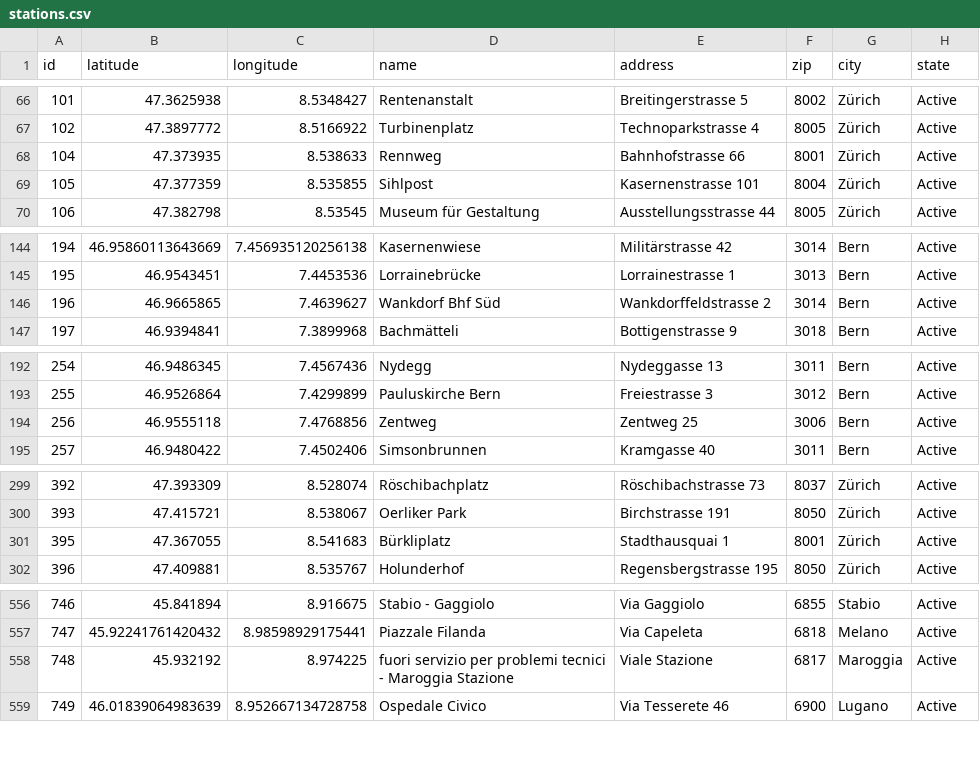
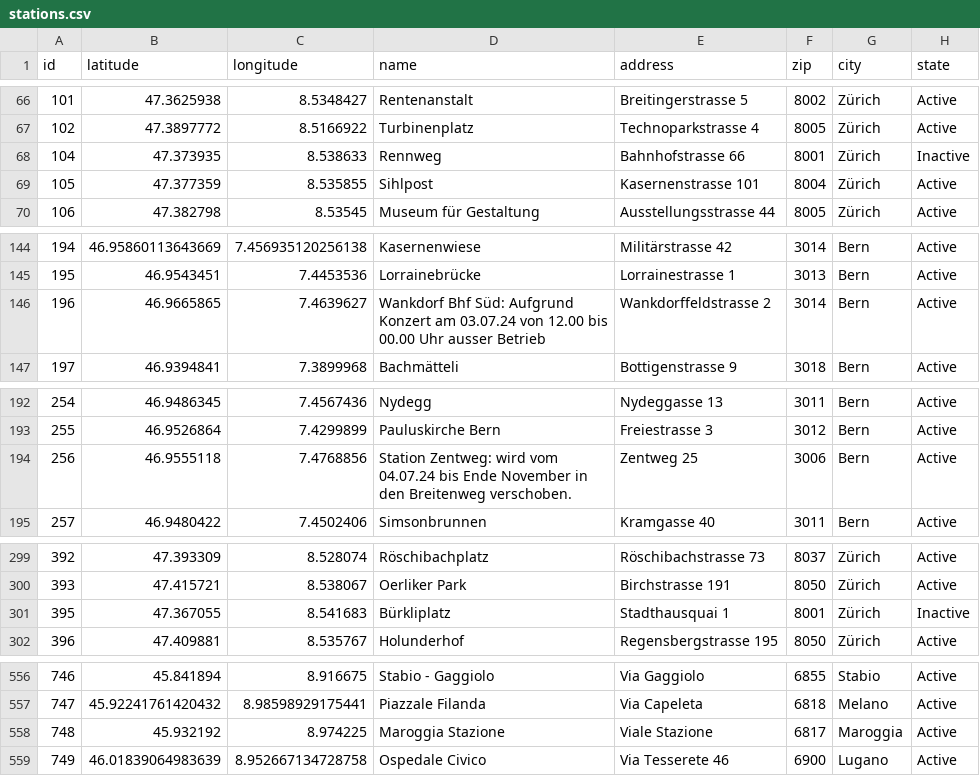
Before and after one commit to misialq/publibike-stations, a CSV file: stations/stations.csv, drawn as a sheet; only a part is shown, gaps mark what is left out; the diff covers the shown part only.

Commit message:
GHA: Update the list of PubliBike stations

```diff
--- a/stations/stations.csv
+++ b/stations/stations.csv
@@ -67,3 +67,3 @@ id,latitude,longitude,name,address,zip,city,state
 102,47.3897772,8.5166922,Turbinenplatz,Technoparkstrasse 4,8005,Zürich,Active
-104,47.373935,8.538633,Rennweg,Bahnhofstrasse 66,8001,Zürich,Active
+104,47.373935,8.538633,Rennweg,Bahnhofstrasse 66,8001,Zürich,Inactive
 105,47.377359,8.535855,Sihlpost,Kasernenstrasse 101,8004,Zürich,Active
@@ -145,3 +145,3 @@ id,latitude,longitude,name,address,zip,city,state
 195,46.9543451,7.4453536,Lorrainebrücke,Lorrainestrasse 1,3013,Bern,Active
-196,46.9665865,7.4639627,Wankdorf Bhf Süd,Wankdorffeldstrasse 2,3014,Bern,Active
+196,46.9665865,7.4639627,Wankdorf Bhf Süd: Aufgrund Konzert am 03.07.24 von 12.00 bis 00.00 Uhr ausser Betrieb,Wankdorffeldstrasse 2,3014,Bern,Active
 197,46.9394841,7.3899968,Bachmätteli,Bottigenstrasse 9,3018,Bern,Active
@@ -193,3 +193,3 @@ id,latitude,longitude,name,address,zip,city,state
 255,46.9526864,7.4299899,Pauluskirche Bern,Freiestrasse 3,3012,Bern,Active
-256,46.9555118,7.4768856,Zentweg,Zentweg 25,3006,Bern,Active
+256,46.9555118,7.4768856,Station Zentweg: wird vom 04.07.24 bis Ende November in den Breitenweg verschoben.,Zentweg 25,3006,Bern,Active
 257,46.9480422,7.4502406,Simsonbrunnen,Kramgasse 40,3011,Bern,Active
@@ -300,3 +300,3 @@ id,latitude,longitude,name,address,zip,city,state
 393,47.415721,8.538067,Oerliker Park,Birchstrasse 191,8050,Zürich,Active
-395,47.367055,8.541683,Bürkliplatz,Stadthausquai 1,8001,Zürich,Active
+395,47.367055,8.541683,Bürkliplatz,Stadthausquai 1,8001,Zürich,Inactive
 396,47.409881,8.535767,Holunderhof,Regensbergstrasse 195,8050,Zürich,Active
@@ -557,3 +557,3 @@ id,latitude,longitude,name,address,zip,city,state
 747,45.92241761420432,8.98598929175441,Piazzale Filanda,Via Capeleta,6818,Melano,Active
-748,45.932192,8.974225,fuori servizio per problemi tecnici - Maroggia Stazione,Viale Stazione,6817,Maroggia,Active
+748,45.932192,8.974225,Maroggia Stazione,Viale Stazione,6817,Maroggia,Active
 749,46.01839064983639,8.952667134728758,Ospedale Civico,Via Tesserete 46,6900,Lugano,Active
```
Also changed, not shown: 1 added row, 10 removed rows and 8 edited cells elsewhere in this file.
